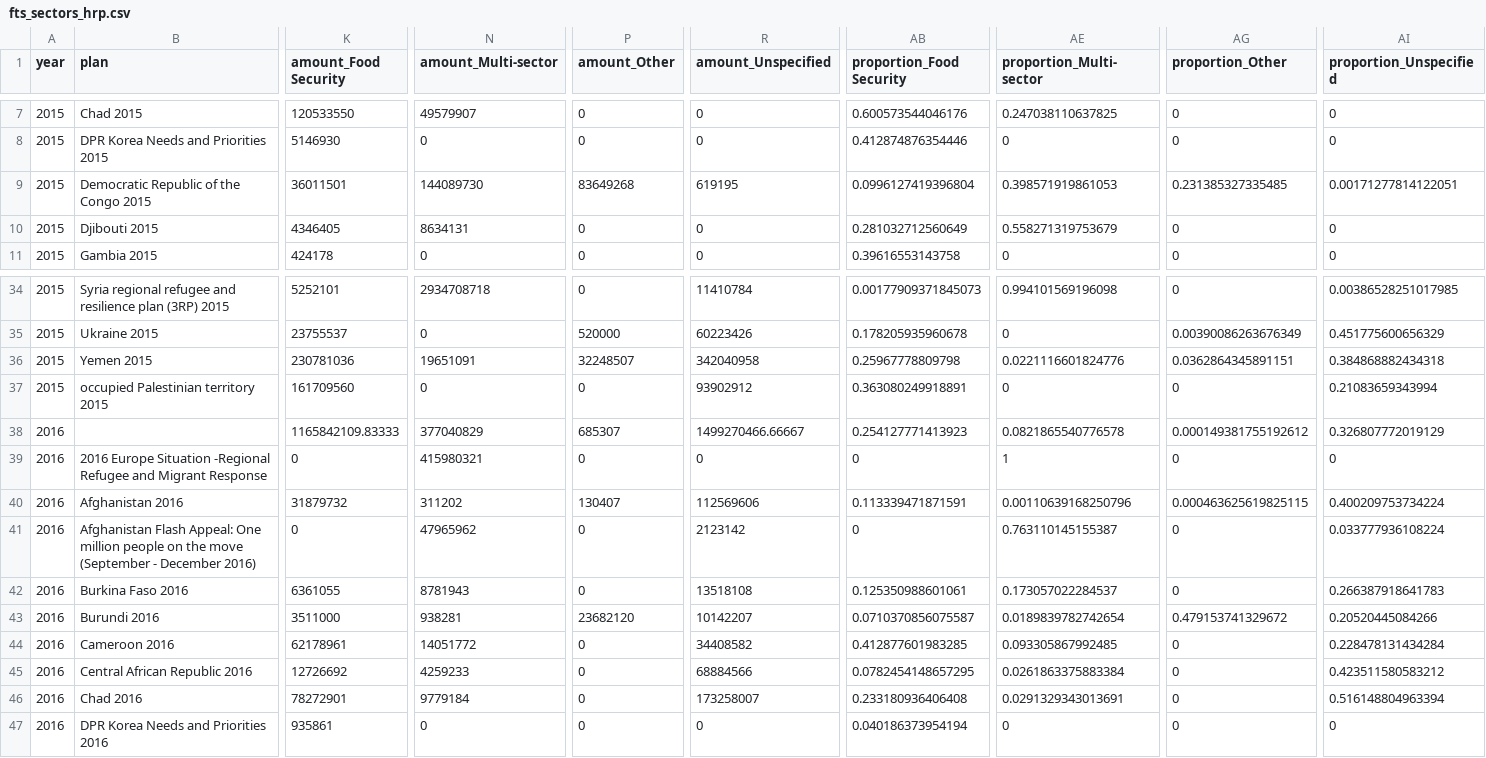
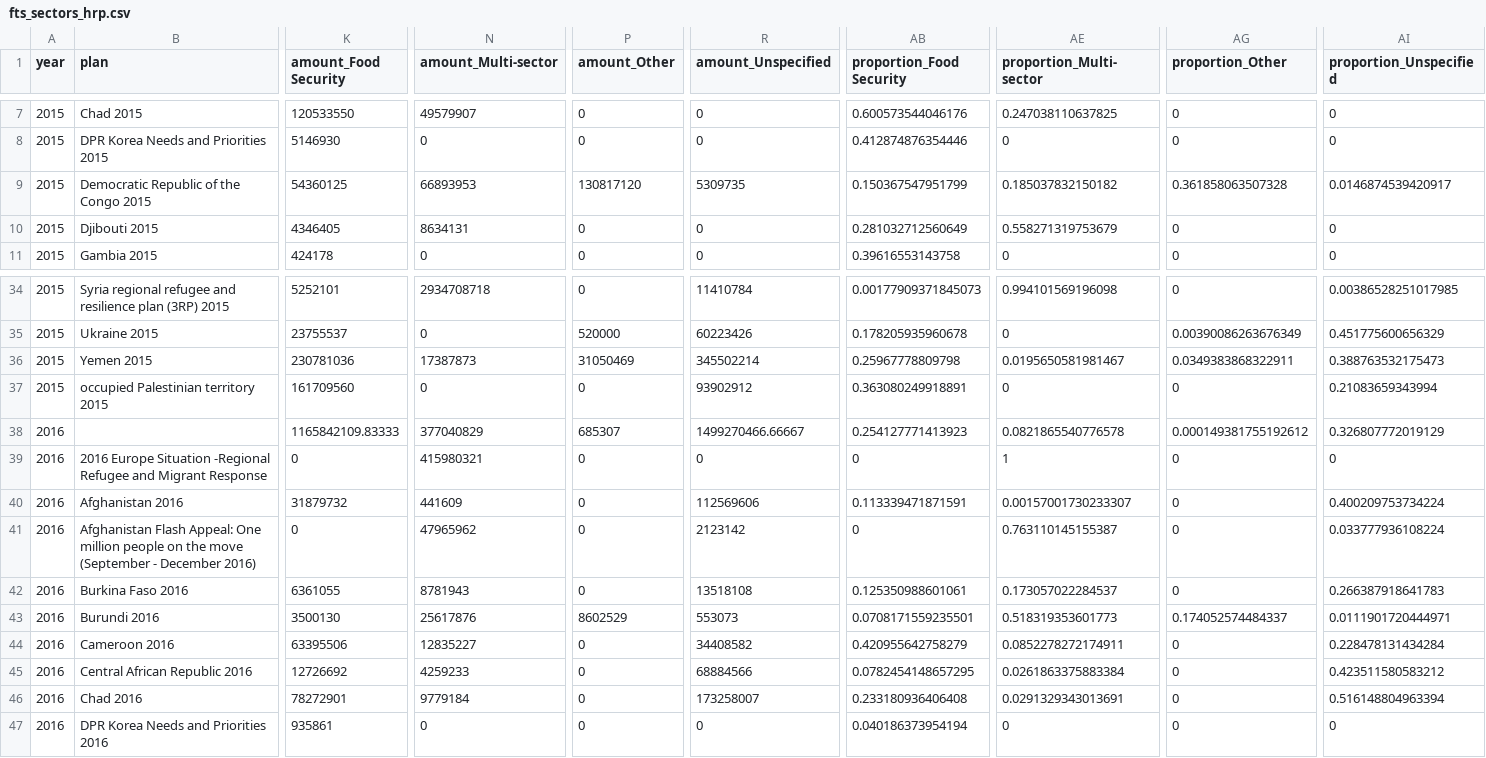
Before and after one commit to devinit/fts_cluster_analyses, a CSV file: output/fts_sectors_hrp.csv, drawn as a sheet; only a part is shown, gaps mark what is left out; the diff covers the shown part only; the diff names each change by its address in the sheet, - before the commit and + after, or states it on an @@ line.

```diff
--- a/output/fts_sectors_hrp.csv
+++ b/output/fts_sectors_hrp.csv
-K9 (amount_Food Security): 36011501
+K9 (amount_Food Security): 54360125
-N9 (amount_Multi-sector): 144089730
+N9 (amount_Multi-sector): 66893953
-P9 (amount_Other): 83649268
+P9 (amount_Other): 130817120
-R9 (amount_Unspecified): 619195
+R9 (amount_Unspecified): 5309735
-AB9 (proportion_Food Security): 0.0996127419396804
+AB9 (proportion_Food Security): 0.150367547951799
-AE9 (proportion_Multi-sector): 0.398571919861053
+AE9 (proportion_Multi-sector): 0.185037832150182
-AG9 (proportion_Other): 0.231385327335485
+AG9 (proportion_Other): 0.361858063507328
-AI9 (proportion_Unspecified): 0.00171277814122051
+AI9 (proportion_Unspecified): 0.0146874539420917
-N36 (amount_Multi-sector): 19651091
+N36 (amount_Multi-sector): 17387873
-P36 (amount_Other): 32248507
+P36 (amount_Other): 31050469
-R36 (amount_Unspecified): 342040958
+R36 (amount_Unspecified): 345502214
-AE36 (proportion_Multi-sector): 0.0221116601824776
+AE36 (proportion_Multi-sector): 0.0195650581981467
-AG36 (proportion_Other): 0.0362864345891151
+AG36 (proportion_Other): 0.0349383868322911
-AI36 (proportion_Unspecified): 0.384868882434318
+AI36 (proportion_Unspecified): 0.388763532175473
-N40 (amount_Multi-sector): 311202
+N40 (amount_Multi-sector): 441609
-P40 (amount_Other): 130407
+P40 (amount_Other): 0
-AE40 (proportion_Multi-sector): 0.00110639168250796
+AE40 (proportion_Multi-sector): 0.00157001730233307
-AG40 (proportion_Other): 0.000463625619825115
+AG40 (proportion_Other): 0
-K43 (amount_Food Security): 3511000
+K43 (amount_Food Security): 3500130
-N43 (amount_Multi-sector): 938281
+N43 (amount_Multi-sector): 25617876
-P43 (amount_Other): 23682120
+P43 (amount_Other): 8602529
-R43 (amount_Unspecified): 10142207
+R43 (amount_Unspecified): 553073
-AB43 (proportion_Food Security): 0.0710370856075587
+AB43 (proportion_Food Security): 0.0708171559235501
-AE43 (proportion_Multi-sector): 0.0189839782742654
+AE43 (proportion_Multi-sector): 0.518319353601773
-AG43 (proportion_Other): 0.479153741329672
+AG43 (proportion_Other): 0.174052574484337
-AI43 (proportion_Unspecified): 0.20520445084266
+AI43 (proportion_Unspecified): 0.0111901720444971
-K44 (amount_Food Security): 62178961
+K44 (amount_Food Security): 63395506
-N44 (amount_Multi-sector): 14051772
+N44 (amount_Multi-sector): 12835227
-AB44 (proportion_Food Security): 0.412877601983285
+AB44 (proportion_Food Security): 0.420955642758279
-AE44 (proportion_Multi-sector): 0.093305867992485
+AE44 (proportion_Multi-sector): 0.0852278272174911
```
Also changed, not shown: 111 edited cells elsewhere in this file, output/fts_sectors.csv, 6 other files.
